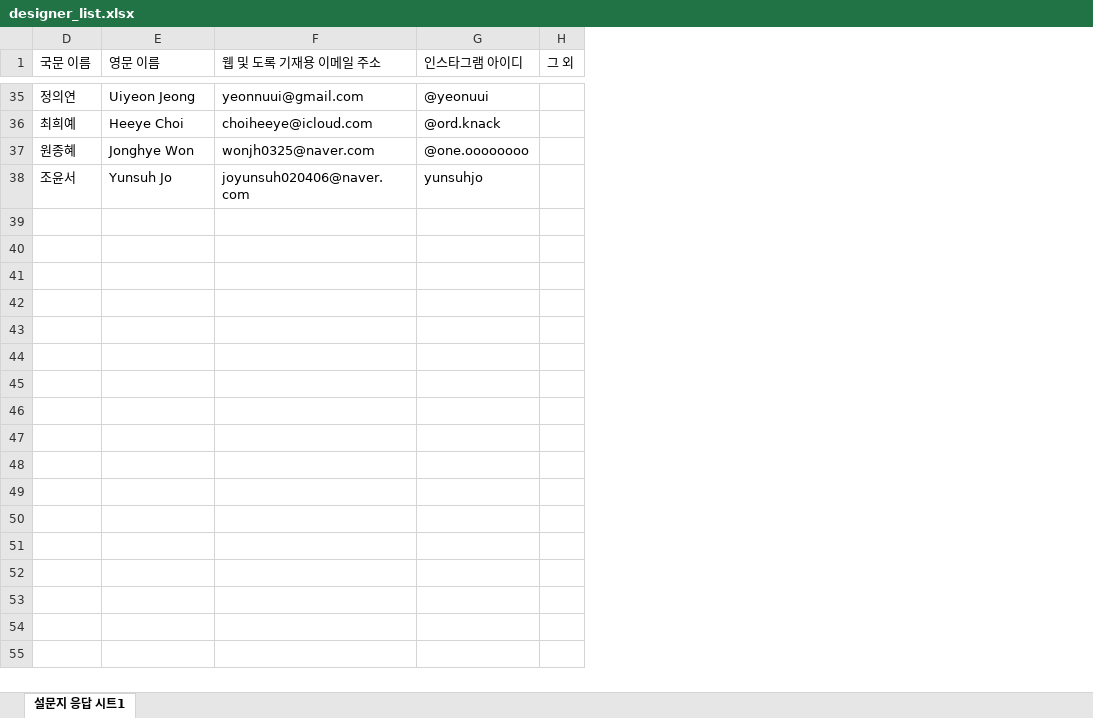
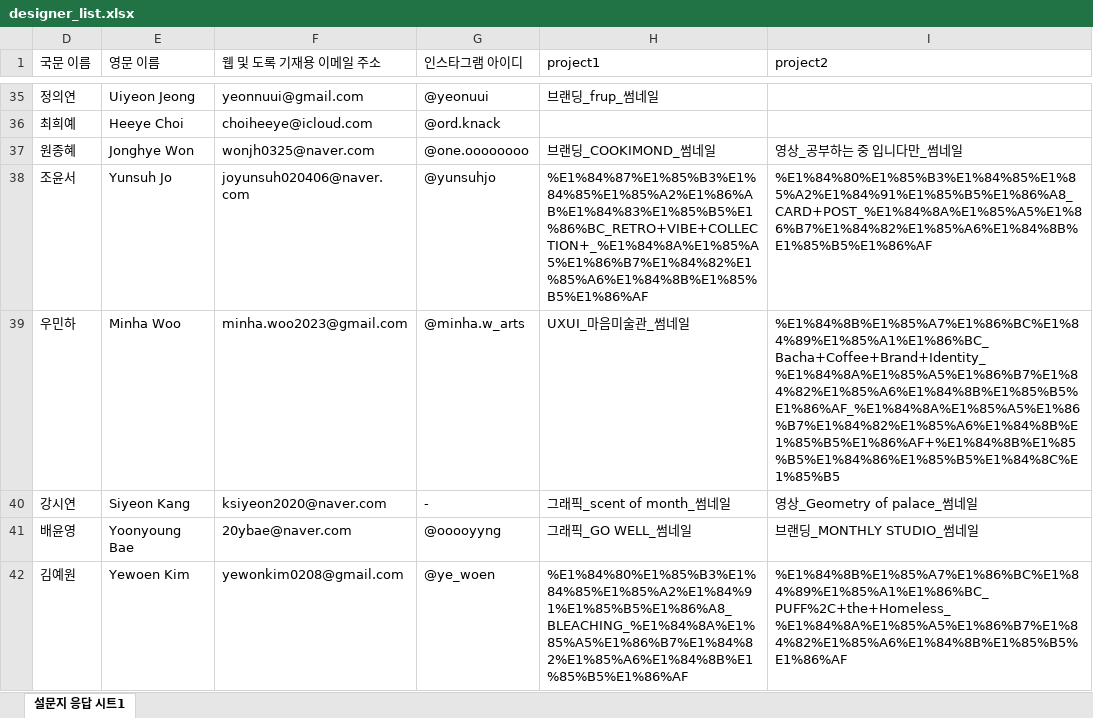
Before and after one commit to klloo/swu-project, an Excel workbook: public/data/designer_list.xlsx, sheet 설문지 응답 시트1, drawn as a sheet; only a part is shown, gaps mark what is left out; values as stored, in another font and other column widths than the file's, no borders; charts and pictures not drawn; removed rows and columns are numbered as before the commit, all else as after; the diff covers the shown part only; the diff names each change by its address in the sheet, - before the commit and + after, or states it on an @@ line.

```diff
--- a/public/data/designer_list.xlsx (sheet 설문지 응답 시트1)
+++ b/public/data/designer_list.xlsx (sheet 설문지 응답 시트1)
-column H (그 외), empty
+column H (project1), rows 35-38: 브랜딩_frup_썸네일 |  | 브랜딩_COOKIMOND_썸네일 | %E1%84%87%E1%85%B3%E1%84%85%E1%85%A2%E1%86%AB%E1%84%83%E1%85%B5%E1%86%BC_RETRO+VIBE+COLLECTION+_%E1%84%8A%E1%85%A5%E1%86%B7%E1%84%82%E1%85%A6%E1%84%8B%E1%85%B5%E1%86%AF
+column I (project2), rows 37-38: 영상_공부하는 중 입니다만_썸네일 | %E1%84%80%E1%85%B3%E1%84%85%E1%85%A2%E1%84%91%E1%85%B5%E1%86%A8_CARD+POST_%E1%84%8A%E1%85%A5%E1%86%B7%E1%84%82%E1%85%A6%E1%84%8B%E1%85%B5%E1%86%AF
-G38 (인스타그램 아이디): yunsuhjo
+G38 (인스타그램 아이디): @yunsuhjo
+row 39: 우민하 | Minha Woo | minha.woo2023@gmail.com | @minha.w_arts | UXUI_마음미술관_썸네일 | %E1%84%8B%E1%85%A7%E1%86%BC%E1%84%89%E1%85%A1%E1%86%BC_Bacha+Coffee+Brand+Identity_%E1%84%8A%E1%85%A5%E1%86%B7%E1%84%82%E1%85%A6%E1%84%8B%E1%85%B5%E1%86%AF_%E1%84%8A%E1%85%A5%E1%86%B7%E1%84%82%E1%85%A6%E1%84%8B%E1%85%B5%E1%86%AF+%E1%84%8B%E1%85%B5%E1%84%86%E1%85%B5%E1%84%8C%E1%85%B5
+row 40: 강시연 | Siyeon Kang | ksiyeon2020@naver.com | - | 그래픽_scent of month_썸네일 | 영상_Geometry of palace_썸네일
+row 41: 배윤영 | Yoonyoung Bae | 20ybae@naver.com | @ooooyyng | 그래픽_GO WELL_썸네일 | 브랜딩_MONTHLY STUDIO_썸네일
+row 42: 김예원 | Yewoen Kim | yewonkim0208@gmail.com | @ye_woen | %E1%84%80%E1%85%B3%E1%84%85%E1%85%A2%E1%84%91%E1%85%B5%E1%86%A8_BLEACHING_%E1%84%8A%E1%85%A5%E1%86%B7%E1%84%82%E1%85%A6%E1%84%8B%E1%85%B5%E1%86%AF | %E1%84%8B%E1%85%A7%E1%86%BC%E1%84%89%E1%85%A1%E1%86%BC_PUFF%2C+the+Homeless_%E1%84%8A%E1%85%A5%E1%86%B7%E1%84%82%E1%85%A6%E1%84%8B%E1%85%B5%E1%86%AF
```
Also changed, not shown: 4 added rows and 8 edited cells elsewhere in this sheet, hidden cells, 3 other files.
